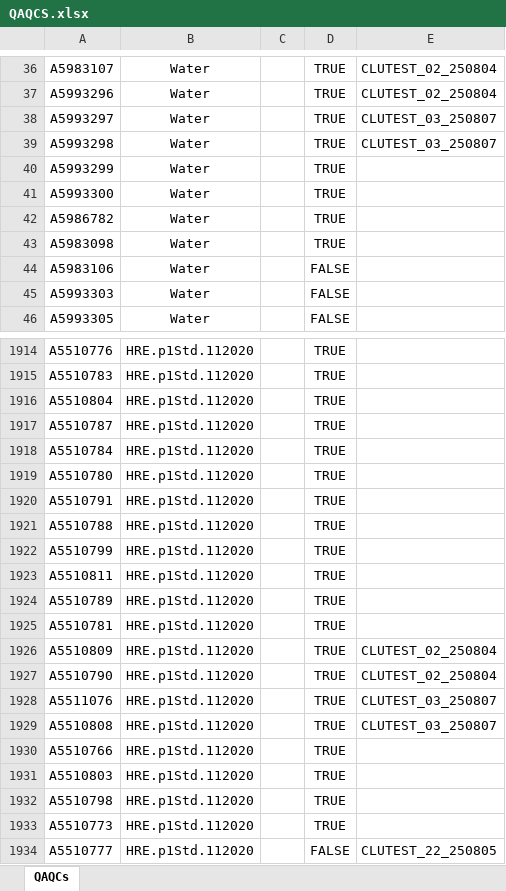
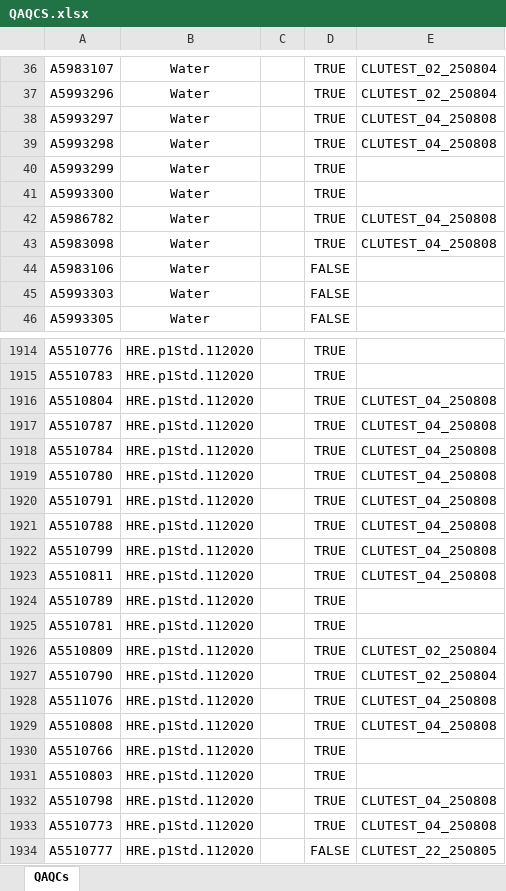
Before and after one commit to mariacardelino/sequence_generator, an Excel workbook: QAQCS.xlsx, sheet QAQCs, drawn as a sheet; only a part is shown, gaps mark what is left out; values as stored, in another font and other column widths than the file's, no borders; the diff covers the shown part only; the diff names each change by its address in the sheet, - before the commit and + after, or states it on an @@ line.

```diff
--- a/QAQCS.xlsx (sheet QAQCs)
+++ b/QAQCS.xlsx (sheet QAQCs)
-E38:E39: CLUTEST_03_250807
+E38:E39: CLUTEST_04_250808
-E42:E43: (empty)
+E42:E43: CLUTEST_04_250808
-E1916:E1923: (empty)
+E1916:E1923: CLUTEST_04_250808
-E1928:E1929: CLUTEST_03_250807
+E1928:E1929: CLUTEST_04_250808
-E1932:E1933: (empty)
+E1932:E1933: CLUTEST_04_250808
```
Also changed, not shown: 53 edited cells elsewhere in this sheet, Samples.xlsx, 5 other files.
